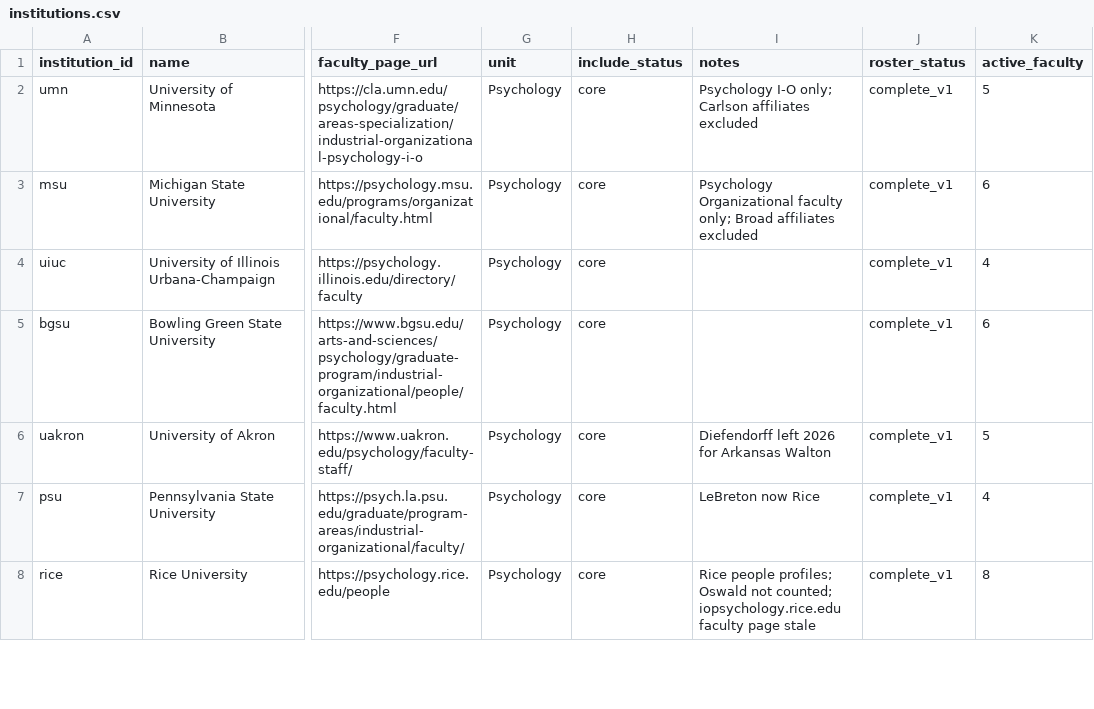
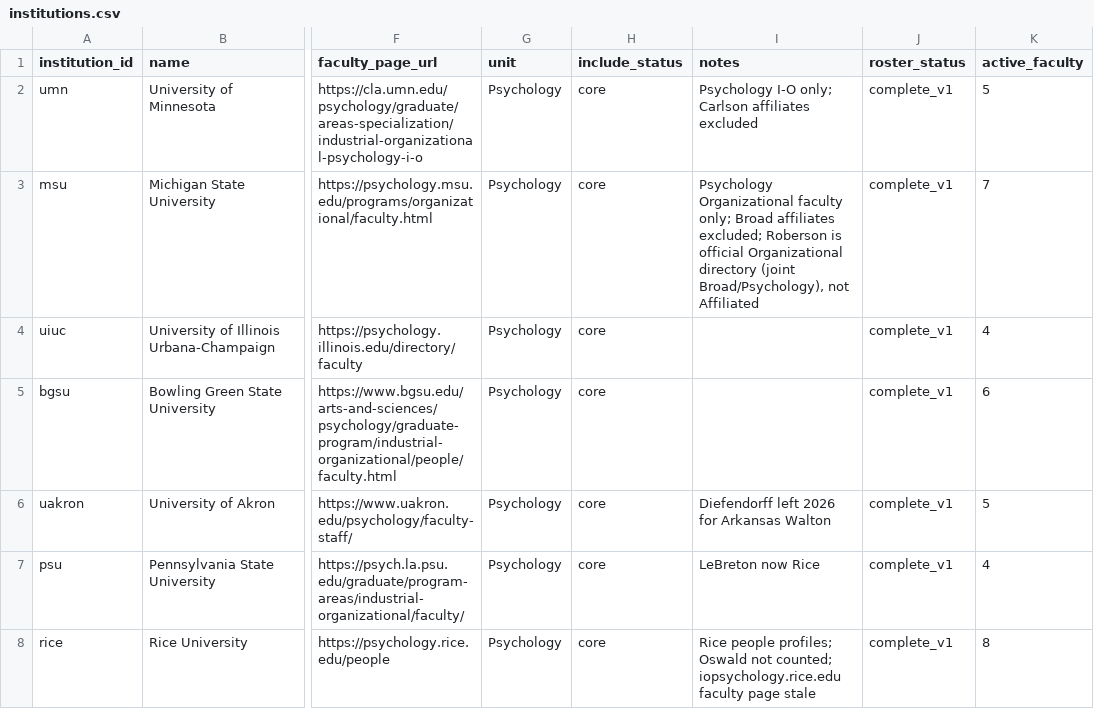
Before and after one commit to wpengda/IO-PYSCH-RANKINGS, a CSV file: data/institutions.csv, drawn as a sheet; only a part is shown, gaps mark what is left out; the diff covers the shown part only; the diff names each change by its address in the sheet, - before the commit and + after, or states it on an @@ line.

```diff
--- a/data/institutions.csv
+++ b/data/institutions.csv
-I3 (notes): …Broad affiliates excluded
+I3 (notes): …Broad affiliates excluded; Roberson is official Organizational directory (joint Broad/Psychology), not Affiliated
-K3 (active_faculty): 6
+K3 (active_faculty): 7
```
Also changed, not shown: 9 edited cells elsewhere in this file, data/faculty.csv, data/google_scholar.csv, 9 other files.
